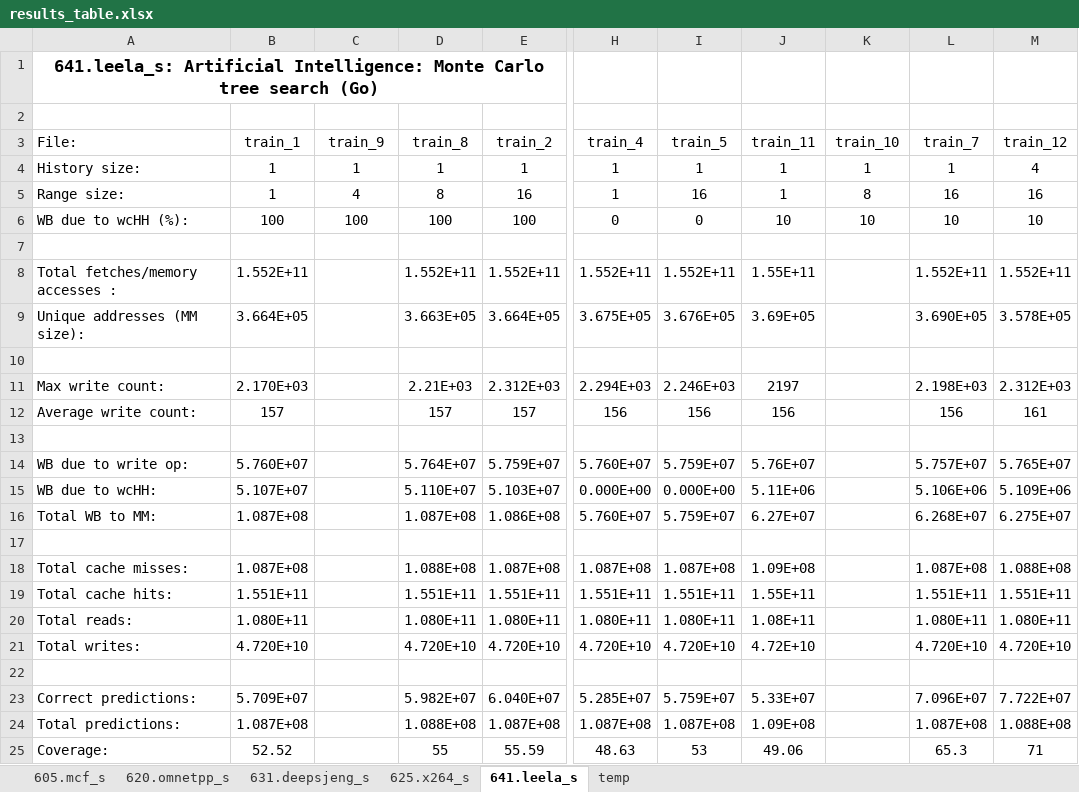
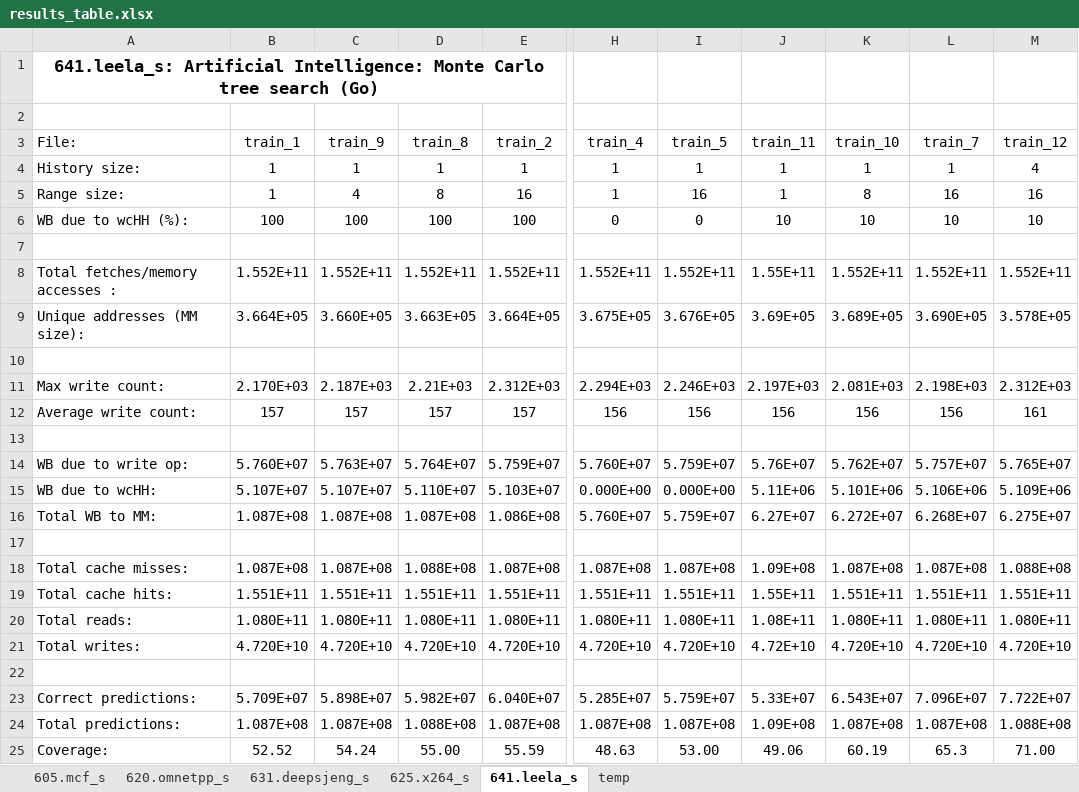
Before and after one commit to sudharavali/Write-Count-Prediction-for-Encrypted-Main-Memory, an Excel workbook: results/results_table.xlsx, sheet 641.leela_s, drawn as a sheet; only a part is shown, gaps mark what is left out; values as stored, in another font and other column widths than the file's, no borders; charts and pictures not drawn; the diff names each change by its address in the sheet, - before the commit and + after, or states it on an @@ line.

Commit message:
More results + excel

```diff
--- a/results/results_table.xlsx (sheet 641.leela_s)
+++ b/results/results_table.xlsx (sheet 641.leela_s)
-C8 (train_9): (empty)
+C8 (train_9): 1.552E+11
-K8 (train_10): (empty)
+K8 (train_10): 1.552E+11
-C9 (train_9): (empty)
+C9 (train_9): 3.660E+05
-K9 (train_10): (empty)
+K9 (train_10): 3.689E+05
-C11 (train_9): (empty)
+C11 (train_9): 2.187E+03
-J11 (train_11): 2197
+J11 (train_11): 2.197E+03
-K11 (train_10): (empty)
+K11 (train_10): 2.081E+03
-C12 (train_9): (empty)
+C12 (train_9): 157
-K12 (train_10): (empty)
+K12 (train_10): 156
-C14 (train_9): (empty)
+C14 (train_9): 5.763E+07
-K14 (train_10): (empty)
+K14 (train_10): 5.762E+07
-C15 (train_9): (empty)
+C15 (train_9): 5.107E+07
-K15 (train_10): (empty)
+K15 (train_10): 5.101E+06
-C16 (train_9): (empty)
+C16 (train_9): 1.087E+08
-K16 (train_10): (empty)
+K16 (train_10): 6.272E+07
-C18 (train_9): (empty)
+C18 (train_9): 1.087E+08
-K18 (train_10): (empty)
+K18 (train_10): 1.087E+08
-C19 (train_9): (empty)
+C19 (train_9): 1.551E+11
-K19 (train_10): (empty)
+K19 (train_10): 1.551E+11
-C20 (train_9): (empty)
+C20 (train_9): 1.080E+11
-K20 (train_10): (empty)
+K20 (train_10): 1.080E+11
-C21 (train_9): (empty)
+C21 (train_9): 4.720E+10
-K21 (train_10): (empty)
+K21 (train_10): 4.720E+10
-C23 (train_9): (empty)
+C23 (train_9): 5.898E+07
-K23 (train_10): (empty)
+K23 (train_10): 6.543E+07
-C24 (train_9): (empty)
+C24 (train_9): 1.087E+08
-K24 (train_10): (empty)
+K24 (train_10): 1.087E+08
-C25 (train_9): (empty)
+C25 (train_9): 54.24
-D25 (train_8): 55
+D25 (train_8): 55.00
-I25 (train_5): 53
+I25 (train_5): 53.00
-K25 (train_10): (empty)
+K25 (train_10): 60.19
-M25 (train_12): 71
+M25 (train_12): 71.00
```
Also changed, not shown: sheet 625.x264_s, charts or pictures, 4 other files.
